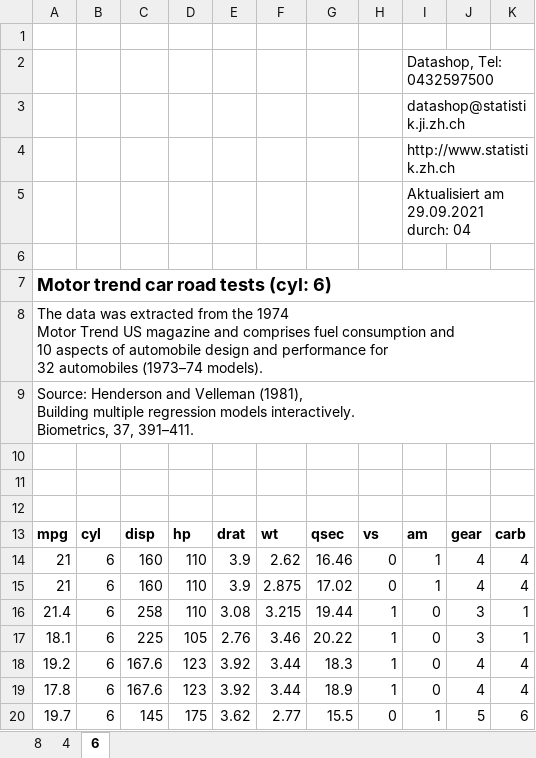
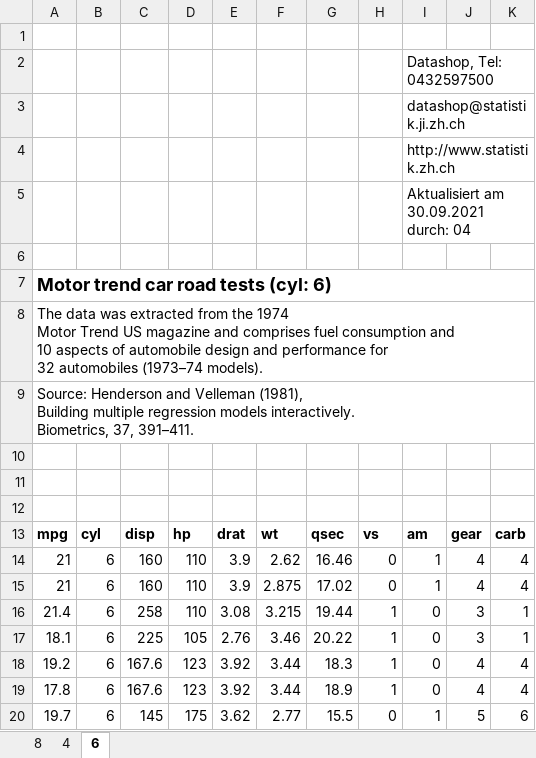
Before and after one commit to statistikZH/statR, an Excel workbook: docs/reference/motor_trend_car_road_tests.xlsx, sheet 6, drawn as a sheet; values as stored, in another font and other column widths than the file's, no borders; charts and pictures not drawn; the diff names each change by its address in the sheet, - before the commit and + after, or states it on an @@ line.

```diff
--- a/docs/reference/motor_trend_car_road_tests.xlsx (sheet 6)
+++ b/docs/reference/motor_trend_car_road_tests.xlsx (sheet 6)
-I5: Aktualisiert am 29.09.2021 durch: 04
+I5: Aktualisiert am 30.09.2021 durch: 04
```
Also changed, not shown: sheet 4, sheet 8, 25 other files.
